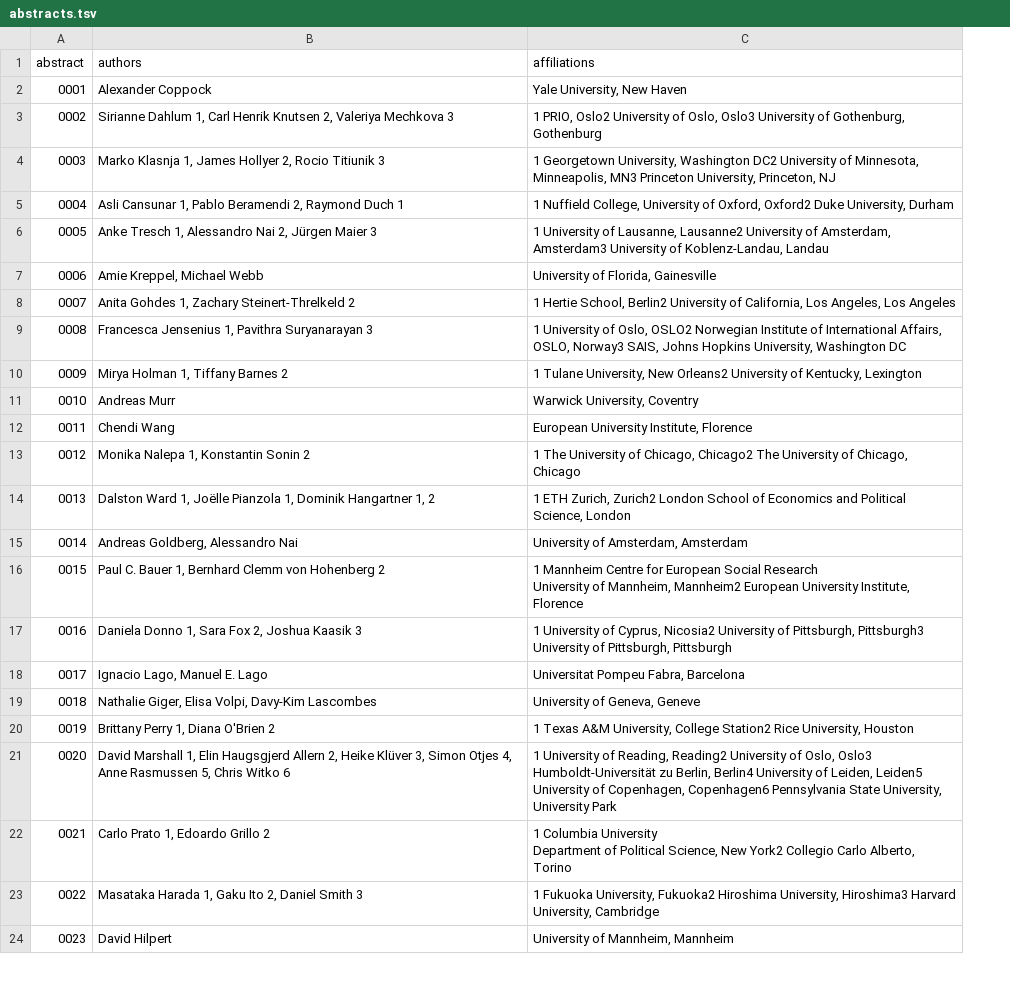
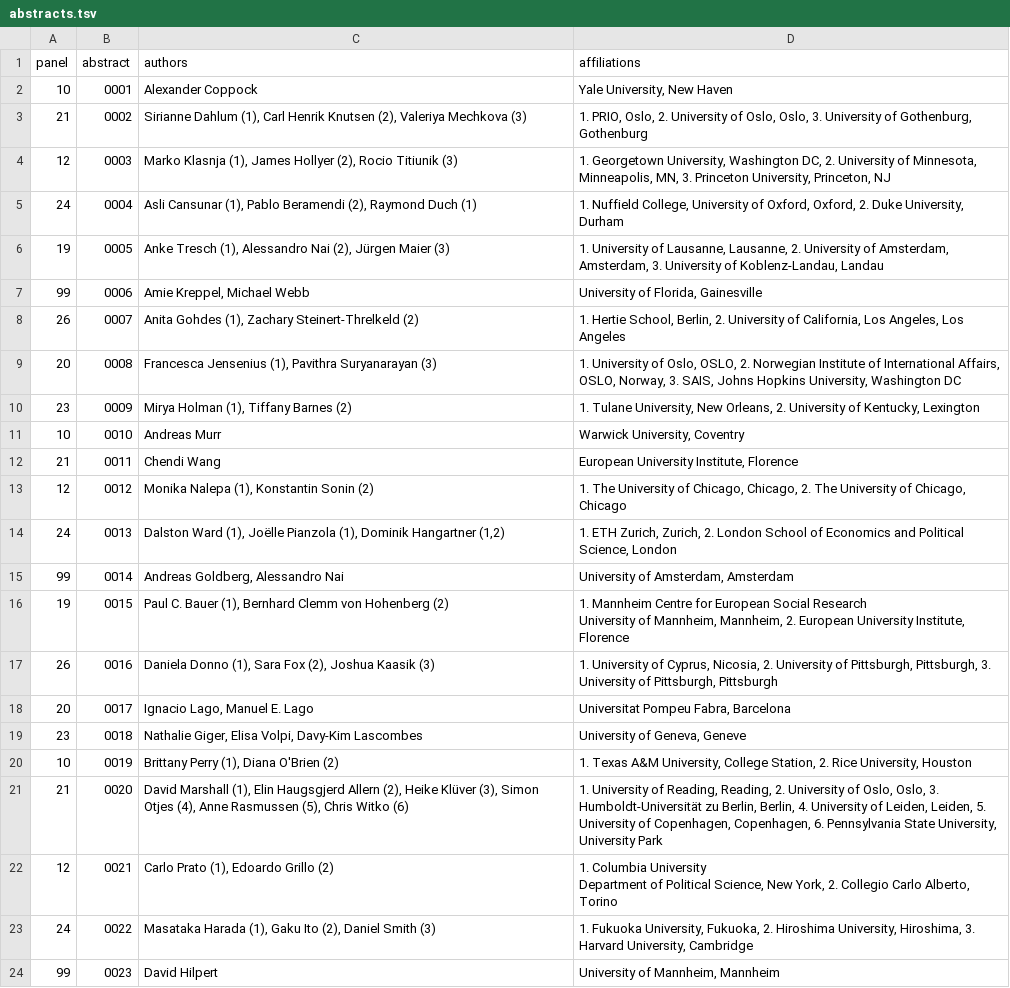
Before and after one commit to briatte/epsa2020, a TSV file: data/abstracts.tsv, drawn as a sheet; only a part is shown; addresses are those after the commit; ↵ is a line break in a cell; the diff covers the shown part only; the diff names each change by its address in the sheet, - before the commit and + after, or states it on an @@ line.

Commit message:
better parsing of affiliations

```diff
--- a/data/abstracts.tsv
+++ b/data/abstracts.tsv
+column A (panel), rows 2-24: 10 | 21 | 12 | 24 | 19 | 99 | 26 | 20 | 23 | 10 | 21 | 12 | 24 | 99 | 19 | 26 | 20 | 23 | 10 | 21 | 12 | 24 | 99
-C3 (authors): Sirianne Dahlum 1, Carl Henrik Knutsen 2, Valeriya Mechkova 3
+C3 (authors): Sirianne Dahlum (1), Carl Henrik Knutsen (2), Valeriya Mechkova (3)
-D3 (affiliations): 1 PRIO, Oslo2 University of Oslo, Oslo3 University of…
+D3 (affiliations): 1. PRIO, Oslo, 2. University of Oslo, Oslo, 3. University of…
-C4 (authors): Marko Klasnja 1, James Hollyer 2, Rocio Titiunik 3
+C4 (authors): Marko Klasnja (1), James Hollyer (2), Rocio Titiunik (3)
-D4 (affiliations): 1 Georgetown University, Washington DC2 University of Minnesota, Minneapolis, MN3 Princeton University,…
+D4 (affiliations): 1. Georgetown University, Washington DC, 2. University of Minnesota, Minneapolis, MN, 3. Princeton University,…
-C5 (authors): Asli Cansunar 1, Pablo Beramendi 2, Raymond Duch 1
+C5 (authors): Asli Cansunar (1), Pablo Beramendi (2), Raymond Duch (1)
-D5 (affiliations): 1 Nuffield College, University of Oxford, Oxford2 Duke University,…
+D5 (affiliations): 1. Nuffield College, University of Oxford, Oxford, 2. Duke University,…
-C6 (authors): Anke Tresch 1, Alessandro Nai 2, Jürgen Maier 3
+C6 (authors): Anke Tresch (1), Alessandro Nai (2), Jürgen Maier (3)
-D6 (affiliations): 1 University of Lausanne, Lausanne2 University of Amsterdam, Amsterdam3 University of…
+D6 (affiliations): 1. University of Lausanne, Lausanne, 2. University of Amsterdam, Amsterdam, 3. University of…
-C8 (authors): Anita Gohdes 1, Zachary Steinert-Threlkeld 2
+C8 (authors): Anita Gohdes (1), Zachary Steinert-Threlkeld (2)
-D8 (affiliations): 1 Hertie School, Berlin2 University of…
+D8 (affiliations): 1. Hertie School, Berlin, 2. University of…
-C9 (authors): Francesca Jensenius 1, Pavithra Suryanarayan 3
+C9 (authors): Francesca Jensenius (1), Pavithra Suryanarayan (3)
-D9 (affiliations): 1 University of Oslo, OSLO2 Norwegian Institute of International Affairs, OSLO, Norway3 SAIS, Johns…
+D9 (affiliations): 1. University of Oslo, OSLO, 2. Norwegian Institute of International Affairs, OSLO, Norway, 3. SAIS, Johns…
-C10 (authors): Mirya Holman 1, Tiffany Barnes 2
+C10 (authors): Mirya Holman (1), Tiffany Barnes (2)
-D10 (affiliations): 1 Tulane University, New Orleans2 University of…
+D10 (affiliations): 1. Tulane University, New Orleans, 2. University of…
-C13 (authors): Monika Nalepa 1, Konstantin Sonin 2
+C13 (authors): Monika Nalepa (1), Konstantin Sonin (2)
-D13 (affiliations): 1 The University of Chicago, Chicago2 The University…
+D13 (affiliations): 1. The University of Chicago, Chicago, 2. The University…
-C14 (authors): Dalston Ward 1, Joëlle Pianzola 1, Dominik Hangartner 1, 2
+C14 (authors): Dalston Ward (1), Joëlle Pianzola (1), Dominik Hangartner (1,2)
-D14 (affiliations): 1 ETH Zurich, Zurich2 London School…
+D14 (affiliations): 1. ETH Zurich, Zurich, 2. London School…
-C16 (authors): …C. Bauer 1, Bernhard Clemm von Hohenberg 2
+C16 (authors): …C. Bauer (1), Bernhard Clemm von Hohenberg (2)
-D16 (affiliations): 1 Mannheim Centre for European Social Research ↵ University of Mannheim, Mannheim2 European University…
+D16 (affiliations): 1. Mannheim Centre for European Social Research ↵ University of Mannheim, Mannheim, 2. European University…
-C17 (authors): Daniela Donno 1, Sara Fox 2, Joshua Kaasik 3
+C17 (authors): Daniela Donno (1), Sara Fox (2), Joshua Kaasik (3)
-D17 (affiliations): 1 University of Cyprus, Nicosia2 University of Pittsburgh, Pittsburgh3 University of…
+D17 (affiliations): 1. University of Cyprus, Nicosia, 2. University of Pittsburgh, Pittsburgh, 3. University of…
-C20 (authors): Brittany Perry 1, Diana O'Brien 2
+C20 (authors): Brittany Perry (1), Diana O'Brien (2)
-D20 (affiliations): 1 Texas A&M University, College Station2 Rice University,…
+D20 (affiliations): 1. Texas A&M University, College Station, 2. Rice University,…
-C21 (authors): David Marshall 1, Elin Haugsgjerd Allern 2, Heike Klüver 3, Simon Otjes 4, Anne Rasmussen 5, Chris Witko 6
+C21 (authors): David Marshall (1), Elin Haugsgjerd Allern (2), Heike Klüver (3), Simon Otjes (4), Anne Rasmussen (5), Chris Witko (6)
-D21 (affiliations): 1 University of Reading, Reading2 University of Oslo, Oslo3 Humboldt-Universität zu Berlin, Berlin4 University of Leiden, Leiden5 University of Copenhagen, Copenhagen6 Pennsylvania State…
+D21 (affiliations): 1. University of Reading, Reading, 2. University of Oslo, Oslo, 3. Humboldt-Universität zu Berlin, Berlin, 4. University of Leiden, Leiden, 5. University of Copenhagen, Copenhagen, 6. Pennsylvania State…
-C22 (authors): Carlo Prato 1, Edoardo Grillo 2
+C22 (authors): Carlo Prato (1), Edoardo Grillo (2)
-D22 (affiliations): 1 Columbia University ↵ Department of Political Science, New York2 Collegio Carlo…
+D22 (affiliations): 1. Columbia University ↵ Department of Political Science, New York, 2. Collegio Carlo…
-C23 (authors): Masataka Harada 1, Gaku Ito 2, Daniel Smith 3
+C23 (authors): Masataka Harada (1), Gaku Ito (2), Daniel Smith (3)
-D23 (affiliations): 1 Fukuoka University, Fukuoka2 Hiroshima University, Hiroshima3 Harvard University,…
+D23 (affiliations): 1. Fukuoka University, Fukuoka, 2. Hiroshima University, Hiroshima, 3. Harvard University,…
```
Also changed, not shown: 107 edited cells elsewhere in this file, data/affiliations.tsv, 1 other file.
